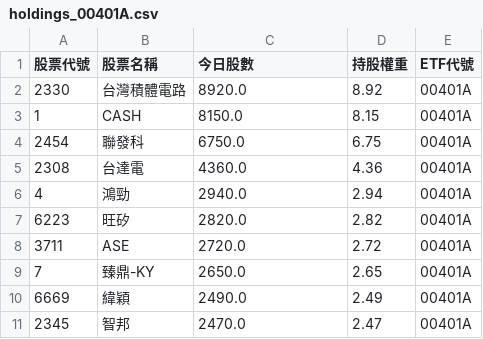
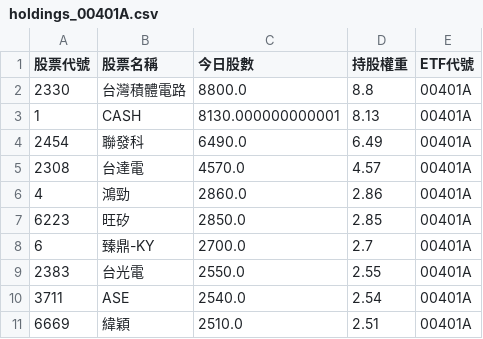
Before and after one commit to caesar263/my-etf-tracker, a CSV file: holdings_00401A.csv, drawn as a sheet.

```diff
--- a/holdings_00401A.csv
+++ b/holdings_00401A.csv
@@ -1,11 +1,11 @@
 股票代號,股票名稱,今日股數,持股權重,ETF代號
-2330,台灣積體電路,8920.0,8.92,00401A
-1,CASH,8150.0,8.15,00401A
-2454,聯發科,6750.0,6.75,00401A
-2308,台達電,4360.0,4.36,00401A
-4,鴻勁,2940.0,2.94,00401A
-6223,旺矽,2820.0,2.82,00401A
-3711,ASE,2720.0,2.72,00401A
-7,臻鼎-KY,2650.0,2.65,00401A
-6669,緯穎,2490.0,2.49,00401A
-2345,智邦,2470.0,2.47,00401A
+2330,台灣積體電路,8800.0,8.8,00401A
+1,CASH,8130.000000000001,8.13,00401A
+2454,聯發科,6490.0,6.49,00401A
+2308,台達電,4570.0,4.57,00401A
+4,鴻勁,2860.0,2.86,00401A
+6223,旺矽,2850.0,2.85,00401A
+6,臻鼎-KY,2700.0,2.7,00401A
+2383,台光電,2550.0,2.55,00401A
+3711,ASE,2540.0,2.54,00401A
+6669,緯穎,2510.0,2.51,00401A
```
Also changed, not shown: final_analysis.csv, holdings_00992A.csv, 14 other files.
